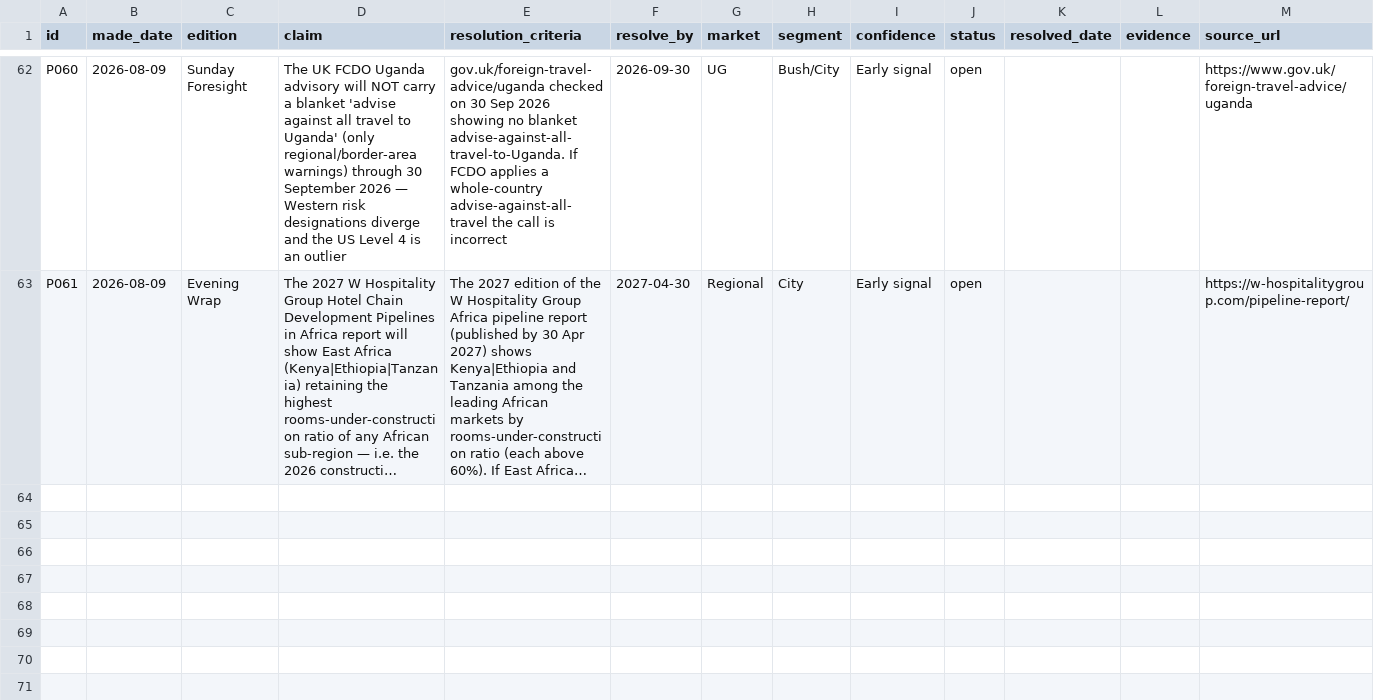
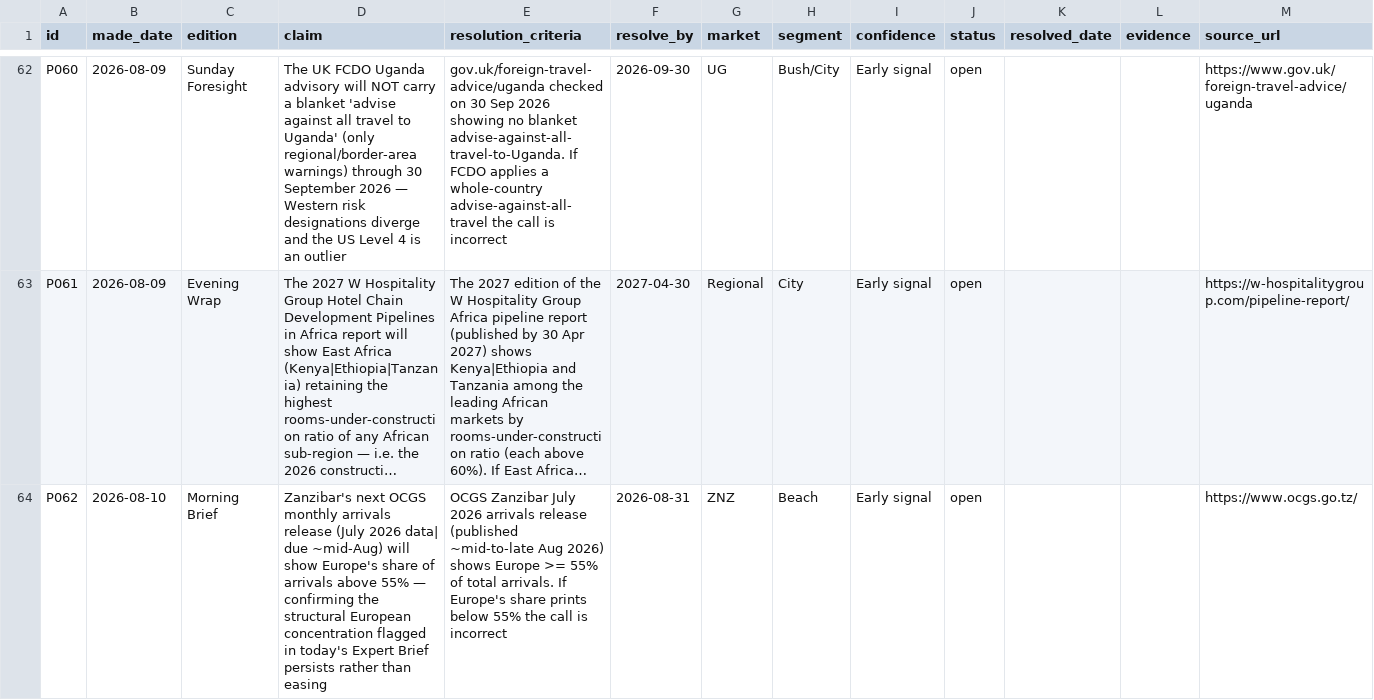
Before and after one commit to ogcollyns-creator/ea-hospitality-pulse, a CSV file: ledger/predictions.csv, drawn as a sheet; only a part is shown, gaps mark what is left out; long unchanged cells end in …; the diff names each change by its address in the sheet, - before the commit and + after, or states it on an @@ line.

Commit message:
Publish edition: 2026-08-10 morning (Expert Brief — source-market concentration)

```diff
--- a/ledger/predictions.csv
+++ b/ledger/predictions.csv
+row 64: P062 | 2026-08-10 | Morning Brief | Zanzibar's next OCGS monthly arrivals release (July 2026 data| due ~mid-Aug) will show Europe's share of arrivals above 55% — confirming the structural European concentration flagged in today's Expert Brief persists rather than easing | OCGS Zanzibar July 2026 arrivals release (published ~mid-to-late Aug 2026) shows Europe >= 55% of total arrivals. If Europe's share prints below 55% the call is incorrect | 2026-08-31 | ZNZ | Beach | Early signal | open |  |  | https://www.ocgs.go.tz/
```
Also changed, not shown: 31 other files.
